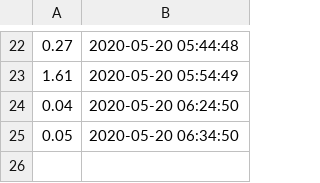
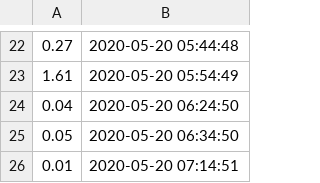
Before and after one commit to filiptronicek/corona-stats, a CSV file: data/2020.05.20-rate.csv, drawn as a sheet; only a part is shown, gaps mark what is left out; the diff names each change by its address in the sheet, - before the commit and + after, or states it on an @@ line.

```diff
--- a/data/2020.05.20-rate.csv
+++ b/data/2020.05.20-rate.csv
+row 26: 0.01 | 2020-05-20 07:14:51
```
Also changed, not shown: data/2020.05.20-count.csv.
